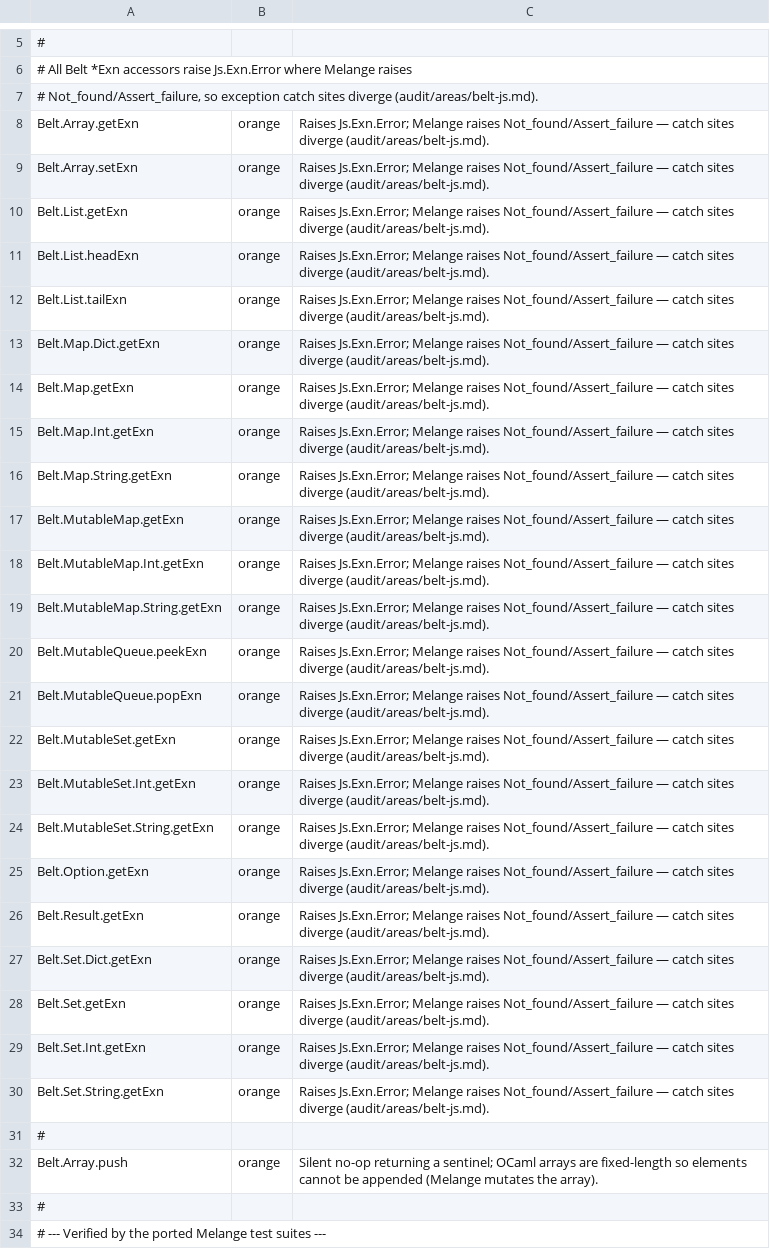
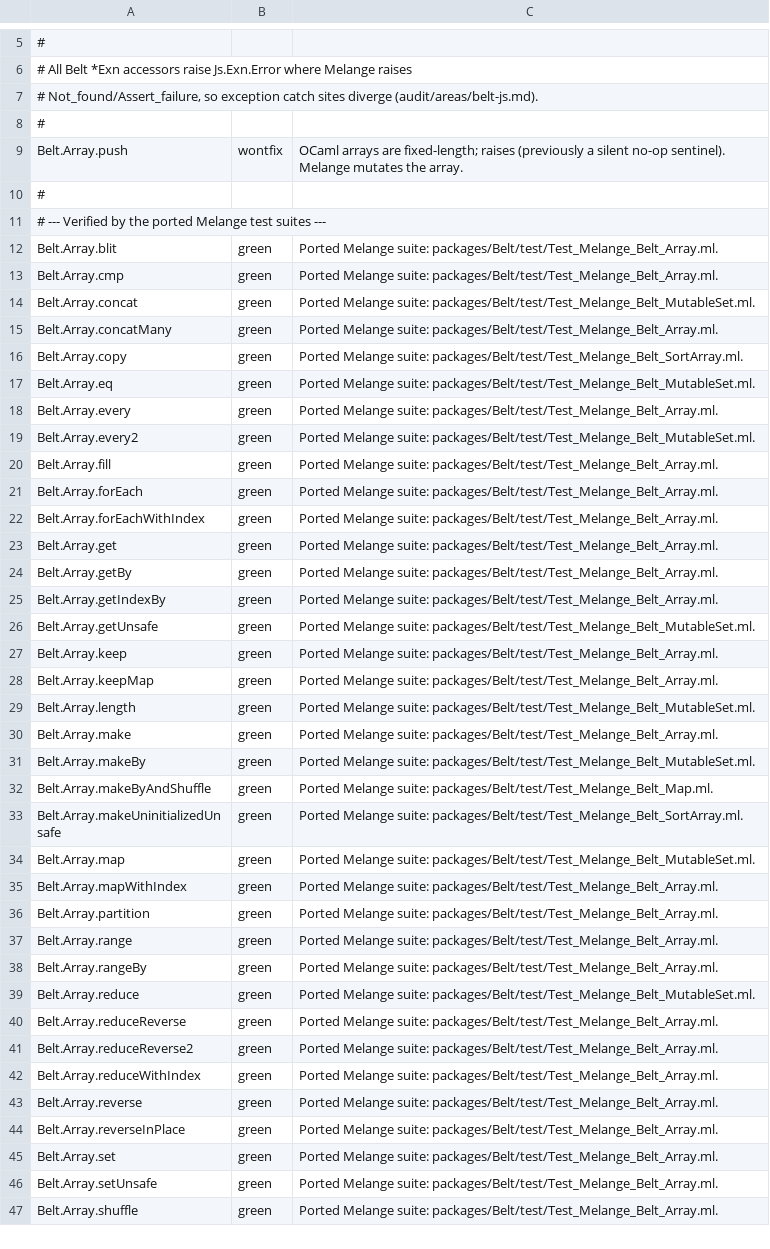
Before and after one commit to ml-in-barcelona/server-reason-react, a TSV file: packages/Belt/status.tsv, drawn as a sheet; only a part is shown, gaps mark what is left out; the shorter side is filled out with more unchanged rows; the diff covers the shown part only.

```diff
--- a/packages/Belt/status.tsv
+++ b/packages/Belt/status.tsv
@@ -7,27 +7,4 @@
 # Not_found/Assert_failure, so exception catch sites diverge (audit/areas/belt-js.md).
-Belt.Array.getExn	orange	Raises Js.Exn.Error; Melange raises Not_found/Assert_failure — catch sites diverge (audit/areas/belt-js.md).
-Belt.Array.setExn	orange	Raises Js.Exn.Error; Melange raises Not_found/Assert_failure — catch sites diverge (audit/areas/belt-js.md).
-Belt.List.getExn	orange	Raises Js.Exn.Error; Melange raises Not_found/Assert_failure — catch sites diverge (audit/areas/belt-js.md).
-Belt.List.headExn	orange	Raises Js.Exn.Error; Melange raises Not_found/Assert_failure — catch sites diverge (audit/areas/belt-js.md).
-Belt.List.tailExn	orange	Raises Js.Exn.Error; Melange raises Not_found/Assert_failure — catch sites diverge (audit/areas/belt-js.md).
-Belt.Map.Dict.getExn	orange	Raises Js.Exn.Error; Melange raises Not_found/Assert_failure — catch sites diverge (audit/areas/belt-js.md).
-Belt.Map.getExn	orange	Raises Js.Exn.Error; Melange raises Not_found/Assert_failure — catch sites diverge (audit/areas/belt-js.md).
-Belt.Map.Int.getExn	orange	Raises Js.Exn.Error; Melange raises Not_found/Assert_failure — catch sites diverge (audit/areas/belt-js.md).
-Belt.Map.String.getExn	orange	Raises Js.Exn.Error; Melange raises Not_found/Assert_failure — catch sites diverge (audit/areas/belt-js.md).
-Belt.MutableMap.getExn	orange	Raises Js.Exn.Error; Melange raises Not_found/Assert_failure — catch sites diverge (audit/areas/belt-js.md).
-Belt.MutableMap.Int.getExn	orange	Raises Js.Exn.Error; Melange raises Not_found/Assert_failure — catch sites diverge (audit/areas/belt-js.md).
-Belt.MutableMap.String.getExn	orange	Raises Js.Exn.Error; Melange raises Not_found/Assert_failure — catch sites diverge (audit/areas/belt-js.md).
-Belt.MutableQueue.peekExn	orange	Raises Js.Exn.Error; Melange raises Not_found/Assert_failure — catch sites diverge (audit/areas/belt-js.md).
-Belt.MutableQueue.popExn	orange	Raises Js.Exn.Error; Melange raises Not_found/Assert_failure — catch sites diverge (audit/areas/belt-js.md).
-Belt.MutableSet.getExn	orange	Raises Js.Exn.Error; Melange raises Not_found/Assert_failure — catch sites diverge (audit/areas/belt-js.md).
-Belt.MutableSet.Int.getExn	orange	Raises Js.Exn.Error; Melange raises Not_found/Assert_failure — catch sites diverge (audit/areas/belt-js.md).
-Belt.MutableSet.String.getExn	orange	Raises Js.Exn.Error; Melange raises Not_found/Assert_failure — catch sites diverge (audit/areas/belt-js.md).
-Belt.Option.getExn	orange	Raises Js.Exn.Error; Melange raises Not_found/Assert_failure — catch sites diverge (audit/areas/belt-js.md).
-Belt.Result.getExn	orange	Raises Js.Exn.Error; Melange raises Not_found/Assert_failure — catch sites diverge (audit/areas/belt-js.md).
-Belt.Set.Dict.getExn	orange	Raises Js.Exn.Error; Melange raises Not_found/Assert_failure — catch sites diverge (audit/areas/belt-js.md).
-Belt.Set.getExn	orange	Raises Js.Exn.Error; Melange raises Not_found/Assert_failure — catch sites diverge (audit/areas/belt-js.md).
-Belt.Set.Int.getExn	orange	Raises Js.Exn.Error; Melange raises Not_found/Assert_failure — catch sites diverge (audit/areas/belt-js.md).
-Belt.Set.String.getExn	orange	Raises Js.Exn.Error; Melange raises Not_found/Assert_failure — catch sites diverge (audit/areas/belt-js.md).
 #
-Belt.Array.push	orange	Silent no-op returning a sentinel; OCaml arrays are fixed-length so elements cannot be appended (Melange mutates the array).
+Belt.Array.push	wontfix	OCaml arrays are fixed-length; raises (previously a silent no-op sentinel). Melange mutates the array.
 #
```
Also changed, not shown: 9 added rows elsewhere in this file, packages/Js/status.tsv, 45 other files.
